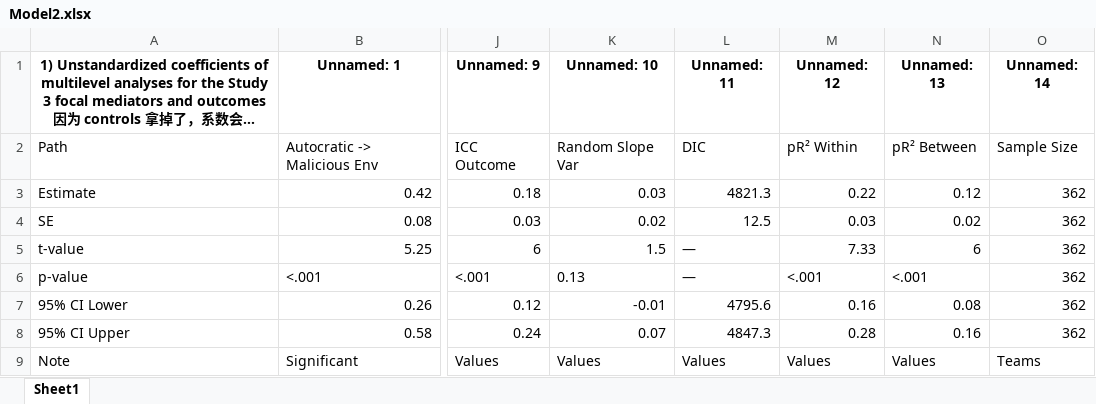
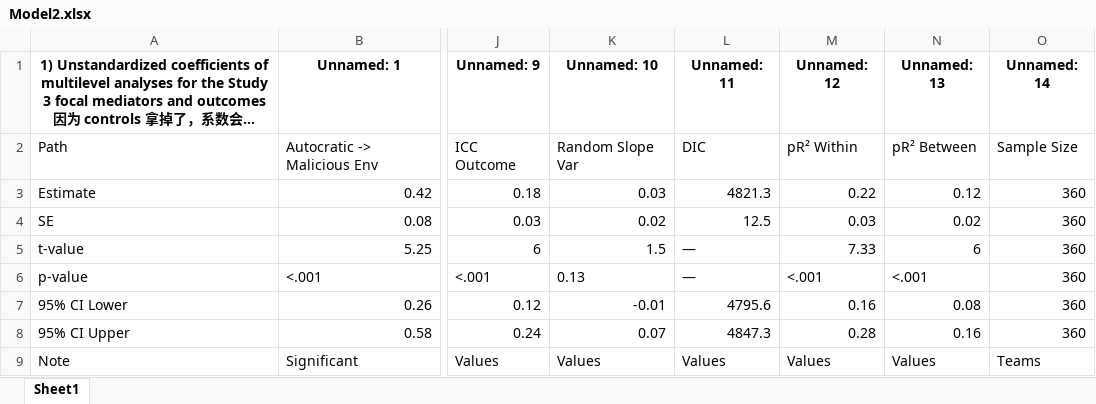
Before and after one commit to chenkai66/leader_survey_-, an Excel workbook: results/Model2.xlsx, sheet Sheet1, drawn as a sheet; only a part is shown, gaps mark what is left out; long unchanged cells end in …; values as stored, in another font and other column widths than the file's, no borders; the diff names each change by its address in the sheet, - before the commit and + after, or states it on an @@ line.

```diff
--- a/results/Model2.xlsx (sheet Sheet1)
+++ b/results/Model2.xlsx (sheet Sheet1)
-O3:O8 (Unnamed: 14): 362
+O3:O8 (Unnamed: 14): 360
```
Also changed, not shown: data/T2_raw.xlsx, data/T3_leader_cleaned.xlsx, 15 other files.
